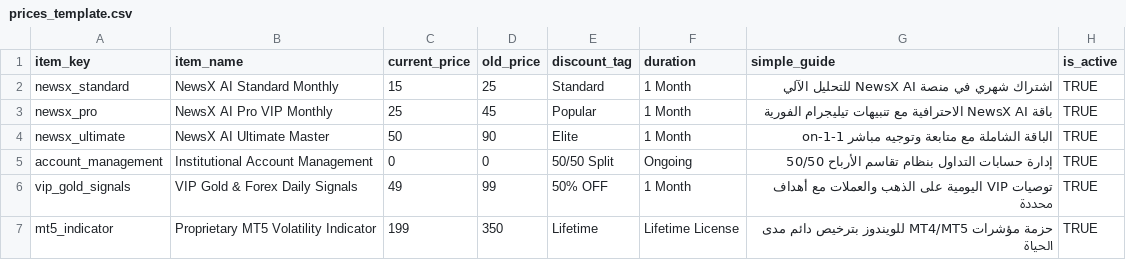
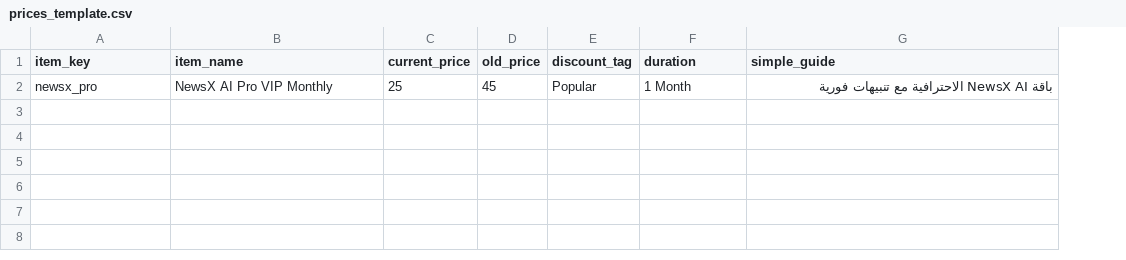
Before and after one commit to HNTSB15/seifeddine-boumaza, a CSV file: csv_templates/prices_template.csv, drawn as a sheet; removed rows and columns are numbered as before the commit, all else as after; the diff names each change by its address in the sheet, - before the commit and + after, or states it on an @@ line.

```diff
--- a/csv_templates/prices_template.csv
+++ b/csv_templates/prices_template.csv
-column H (is_active), row 3: TRUE
-row 2: newsx_standard | NewsX AI Standard Monthly | 15 | 25 | Standard | 1 Month | اشتراك شهري في منصة NewsX AI للتحليل الآلي | TRUE
-G2 (simple_guide): …مع تنبيهات تيليجرام الفورية
+G2 (simple_guide): …مع تنبيهات فورية
-row 4: newsx_ultimate | NewsX AI Ultimate Master | 50 | 90 | Elite | 1 Month | الباقة الشاملة مع متابعة وتوجيه مباشر 1-on-1 | TRUE
-row 5: account_management | Institutional Account Management | 0 | 0 | 50/50 Split | Ongoing | إدارة حسابات التداول بنظام تقاسم الأرباح 50/50 | TRUE
-row 6: vip_gold_signals | VIP Gold & Forex Daily Signals | 49 | 99 | 50% OFF | 1 Month | توصيات VIP اليومية على الذهب والعملات مع أهداف محددة | TRUE
-row 7: mt5_indicator | Proprietary MT5 Volatility Indicator | 199 | 350 | Lifetime | Lifetime License | حزمة مؤشرات MT4/MT5 للويندوز بترخيص دائم مدى الحياة | TRUE
```
Also changed, not shown: csv_templates/reviews_template.csv, 3 other files.
